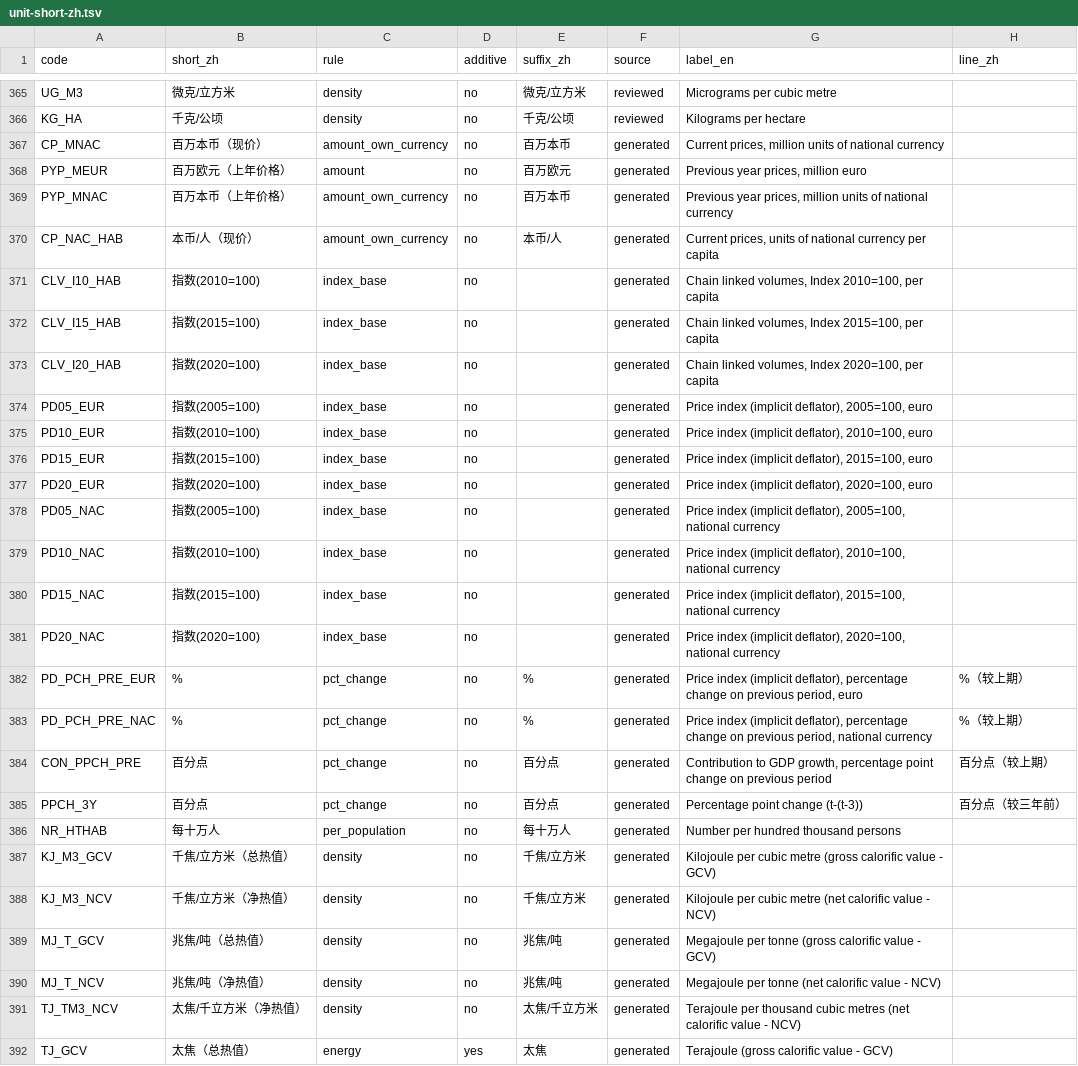
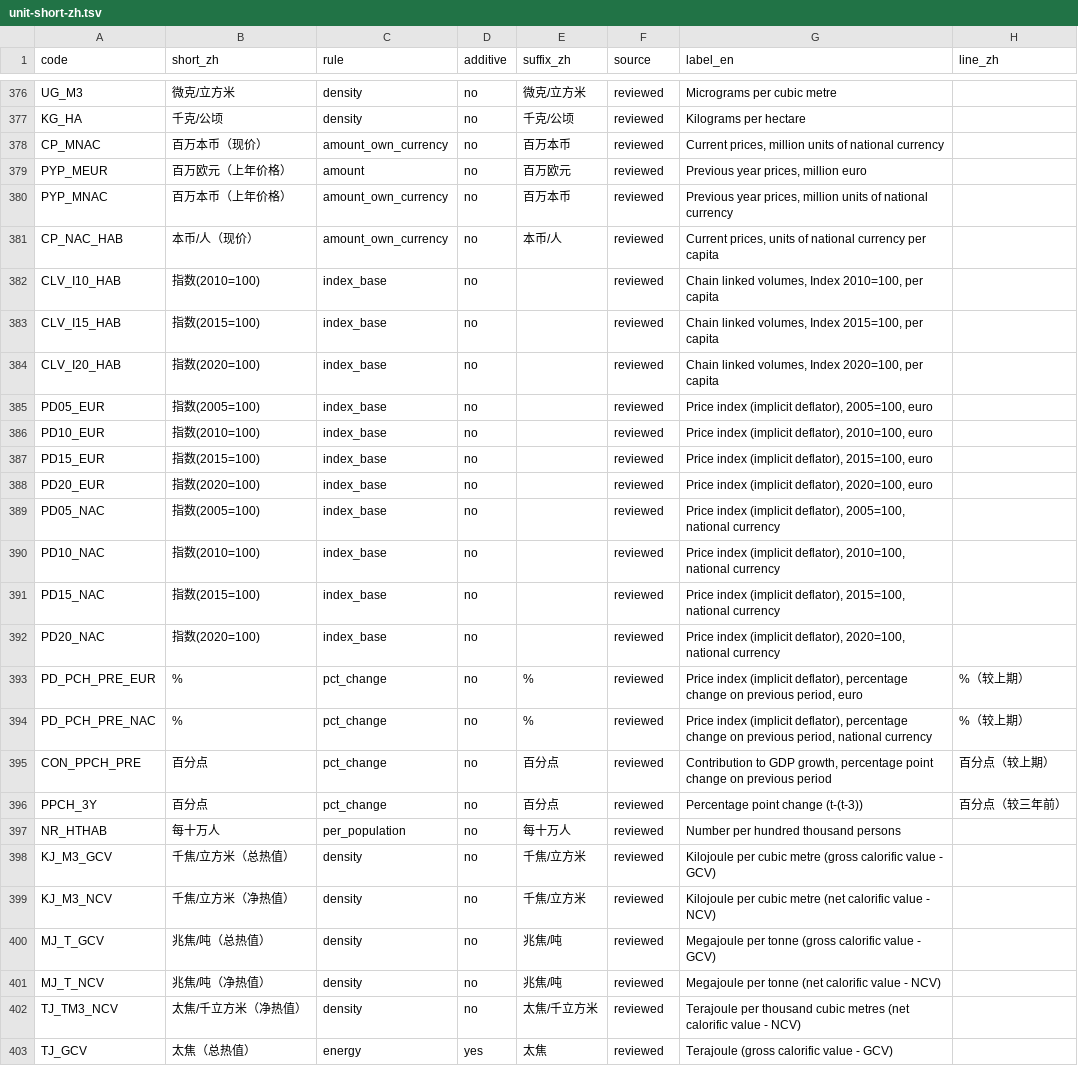
Before and after one commit to Fio-X/Fio-X-evidence-agent, a TSV file: runtime/pi/assets/unit-short-zh.tsv, drawn as a sheet; only a part is shown, gaps mark what is left out; the diff covers the shown part only.

```diff
--- a/runtime/pi/assets/unit-short-zh.tsv
+++ b/runtime/pi/assets/unit-short-zh.tsv
@@ -366,27 +377,27 @@ UG_M3	微克/立方米	density	no	微克/立方米	reviewed	Micrograms per cubic
 KG_HA	千克/公顷	density	no	千克/公顷	reviewed	Kilograms per hectare	
-CP_MNAC	百万本币（现价）	amount_own_currency	no	百万本币	generated	Current prices, million units of national currency	
-PYP_MEUR	百万欧元（上年价格）	amount	no	百万欧元	generated	Previous year prices, million euro	
-PYP_MNAC	百万本币（上年价格）	amount_own_currency	no	百万本币	generated	Previous year prices, million units of national currency	
-CP_NAC_HAB	本币/人（现价）	amount_own_currency	no	本币/人	generated	Current prices, units of national currency per capita	
-CLV_I10_HAB	指数(2010=100)	index_base	no		generated	Chain linked volumes, Index 2010=100, per capita	
-CLV_I15_HAB	指数(2015=100)	index_base	no		generated	Chain linked volumes, Index 2015=100, per capita	
-CLV_I20_HAB	指数(2020=100)	index_base	no		generated	Chain linked volumes, Index 2020=100, per capita	
-PD05_EUR	指数(2005=100)	index_base	no		generated	Price index (implicit deflator), 2005=100, euro	
-PD10_EUR	指数(2010=100)	index_base	no		generated	Price index (implicit deflator), 2010=100, euro	
-PD15_EUR	指数(2015=100)	index_base	no		generated	Price index (implicit deflator), 2015=100, euro	
-PD20_EUR	指数(2020=100)	index_base	no		generated	Price index (implicit deflator), 2020=100, euro	
-PD05_NAC	指数(2005=100)	index_base	no		generated	Price index (implicit deflator), 2005=100, national currency	
-PD10_NAC	指数(2010=100)	index_base	no		generated	Price index (implicit deflator), 2010=100, national currency	
-PD15_NAC	指数(2015=100)	index_base	no		generated	Price index (implicit deflator), 2015=100, national currency	
-PD20_NAC	指数(2020=100)	index_base	no		generated	Price index (implicit deflator), 2020=100, national currency	
-PD_PCH_PRE_EUR	%	pct_change	no	%	generated	Price index (implicit deflator), percentage change on previous period, euro	%（较上期）
-PD_PCH_PRE_NAC	%	pct_change	no	%	generated	Price index (implicit deflator), percentage change on previous period, national currency	%（较上期）
-CON_PPCH_PRE	百分点	pct_change	no	百分点	generated	Contribution to GDP growth, percentage point change on previous period	百分点（较上期）
-PPCH_3Y	百分点	pct_change	no	百分点	generated	Percentage point change (t-(t-3))	百分点（较三年前）
-NR_HTHAB	每十万人	per_population	no	每十万人	generated	Number per hundred thousand persons	
-KJ_M3_GCV	千焦/立方米（总热值）	density	no	千焦/立方米	generated	Kilojoule per cubic metre (gross calorific value - GCV)	
-KJ_M3_NCV	千焦/立方米（净热值）	density	no	千焦/立方米	generated	Kilojoule per cubic metre (net calorific value - NCV)	
-MJ_T_GCV	兆焦/吨（总热值）	density	no	兆焦/吨	generated	Megajoule per tonne (gross calorific value - GCV)	
-MJ_T_NCV	兆焦/吨（净热值）	density	no	兆焦/吨	generated	Megajoule per tonne (net calorific value - NCV)	
-TJ_TM3_NCV	太焦/千立方米（净热值）	density	no	太焦/千立方米	generated	Terajoule per thousand cubic metres (net calorific value - NCV)	
-TJ_GCV	太焦（总热值）	energy	yes	太焦	generated	Terajoule (gross calorific value - GCV)	
+CP_MNAC	百万本币（现价）	amount_own_currency	no	百万本币	reviewed	Current prices, million units of national currency	
+PYP_MEUR	百万欧元（上年价格）	amount	no	百万欧元	reviewed	Previous year prices, million euro	
+PYP_MNAC	百万本币（上年价格）	amount_own_currency	no	百万本币	reviewed	Previous year prices, million units of national currency	
+CP_NAC_HAB	本币/人（现价）	amount_own_currency	no	本币/人	reviewed	Current prices, units of national currency per capita	
+CLV_I10_HAB	指数(2010=100)	index_base	no		reviewed	Chain linked volumes, Index 2010=100, per capita	
+CLV_I15_HAB	指数(2015=100)	index_base	no		reviewed	Chain linked volumes, Index 2015=100, per capita	
+CLV_I20_HAB	指数(2020=100)	index_base	no		reviewed	Chain linked volumes, Index 2020=100, per capita	
+PD05_EUR	指数(2005=100)	index_base	no		reviewed	Price index (implicit deflator), 2005=100, euro	
+PD10_EUR	指数(2010=100)	index_base	no		reviewed	Price index (implicit deflator), 2010=100, euro	
+PD15_EUR	指数(2015=100)	index_base	no		reviewed	Price index (implicit deflator), 2015=100, euro	
+PD20_EUR	指数(2020=100)	index_base	no		reviewed	Price index (implicit deflator), 2020=100, euro	
+PD05_NAC	指数(2005=100)	index_base	no		reviewed	Price index (implicit deflator), 2005=100, national currency	
+PD10_NAC	指数(2010=100)	index_base	no		reviewed	Price index (implicit deflator), 2010=100, national currency	
+PD15_NAC	指数(2015=100)	index_base	no		reviewed	Price index (implicit deflator), 2015=100, national currency	
+PD20_NAC	指数(2020=100)	index_base	no		reviewed	Price index (implicit deflator), 2020=100, national currency	
+PD_PCH_PRE_EUR	%	pct_change	no	%	reviewed	Price index (implicit deflator), percentage change on previous period, euro	%（较上期）
+PD_PCH_PRE_NAC	%	pct_change	no	%	reviewed	Price index (implicit deflator), percentage change on previous period, national currency	%（较上期）
+CON_PPCH_PRE	百分点	pct_change	no	百分点	reviewed	Contribution to GDP growth, percentage point change on previous period	百分点（较上期）
+PPCH_3Y	百分点	pct_change	no	百分点	reviewed	Percentage point change (t-(t-3))	百分点（较三年前）
+NR_HTHAB	每十万人	per_population	no	每十万人	reviewed	Number per hundred thousand persons	
+KJ_M3_GCV	千焦/立方米（总热值）	density	no	千焦/立方米	reviewed	Kilojoule per cubic metre (gross calorific value - GCV)	
+KJ_M3_NCV	千焦/立方米（净热值）	density	no	千焦/立方米	reviewed	Kilojoule per cubic metre (net calorific value - NCV)	
+MJ_T_GCV	兆焦/吨（总热值）	density	no	兆焦/吨	reviewed	Megajoule per tonne (gross calorific value - GCV)	
+MJ_T_NCV	兆焦/吨（净热值）	density	no	兆焦/吨	reviewed	Megajoule per tonne (net calorific value - NCV)	
+TJ_TM3_NCV	太焦/千立方米（净热值）	density	no	太焦/千立方米	reviewed	Terajoule per thousand cubic metres (net calorific value - NCV)	
+TJ_GCV	太焦（总热值）	energy	yes	太焦	reviewed	Terajoule (gross calorific value - GCV)	
```
Also changed, not shown: 11 added rows elsewhere in this file, 5 other files.
